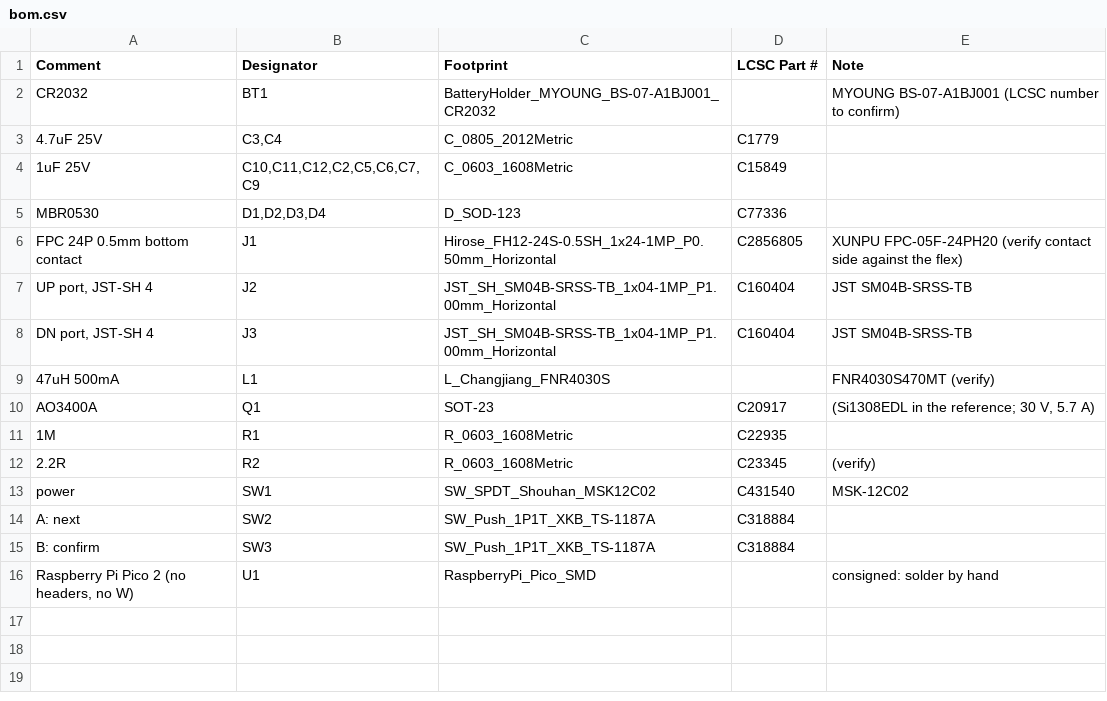
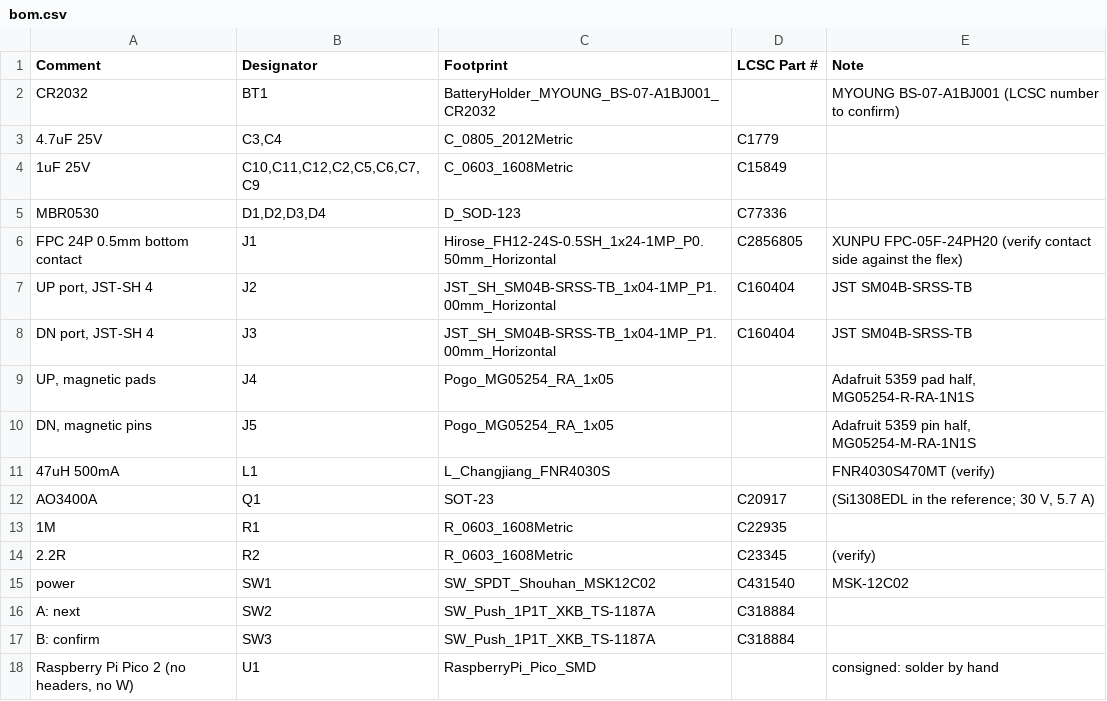
Before and after one commit to yourbuddyconner/cahoots, a CSV file: hardware/v1/bom.csv, drawn as a sheet; the diff names each change by its address in the sheet, - before the commit and + after, or states it on an @@ line.

Commit message:
V1: magnetic pogo pair at both ends (Adafruit 5359), faces flush with the case; JST sockets moved beside it; lanyard slot gone; round models as face sets so magnets, cell and pins render; end view on the assembly sheet

```diff
--- a/hardware/v1/bom.csv
+++ b/hardware/v1/bom.csv
+row 9: UP, magnetic pads | J4 | Pogo_MG05254_RA_1x05 |  | Adafruit 5359 pad half, MG05254-R-RA-1N1S
+row 10: DN, magnetic pins | J5 | Pogo_MG05254_RA_1x05 |  | Adafruit 5359 pin half, MG05254-M-RA-1N1S
```
Also changed, not shown: 26 other files.
